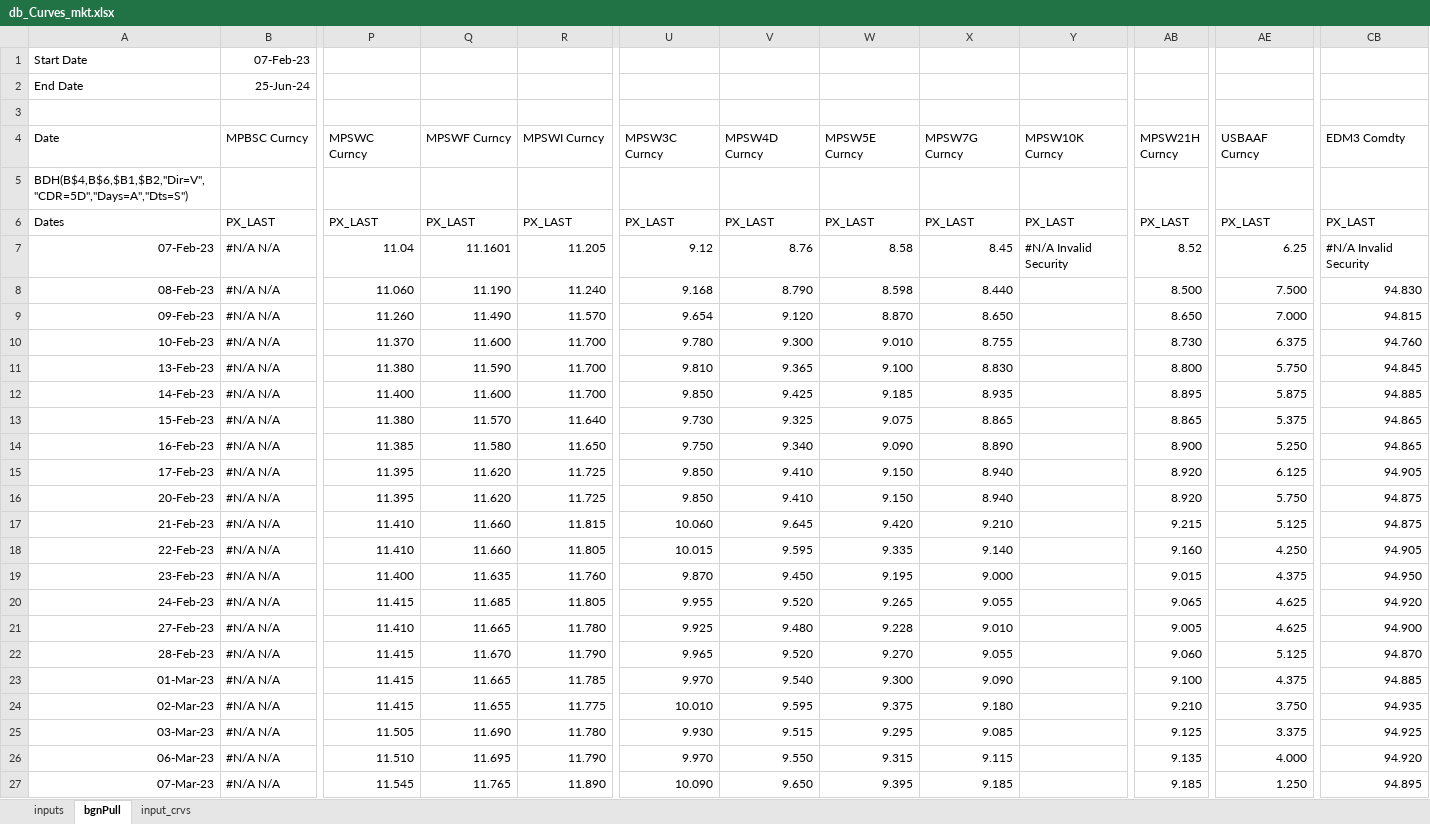
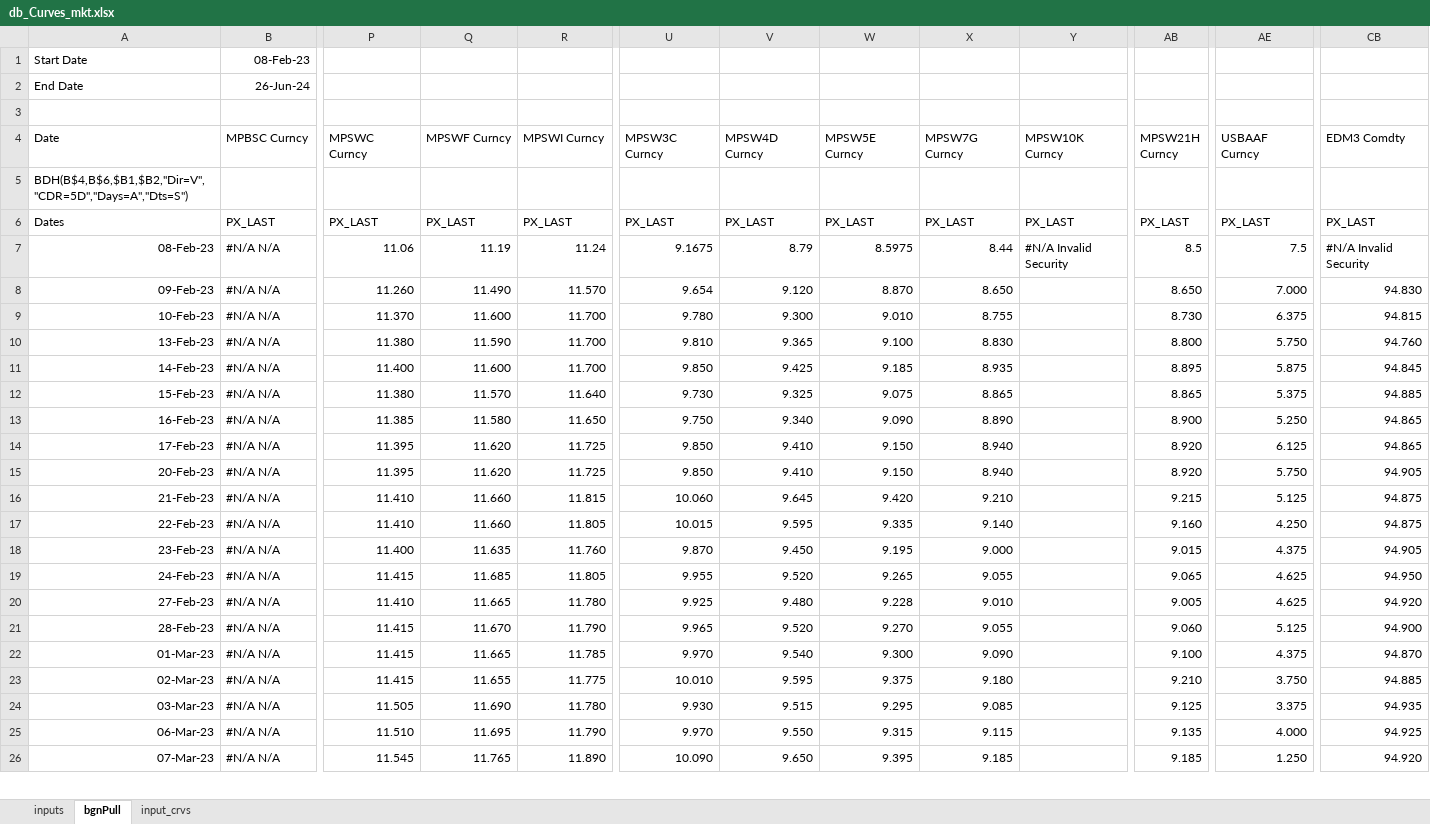
Before and after one commit to arnois/Quant_Sciencie, an Excel workbook: YieldCurveBootstrapping/resources/db_Curves_mkt.xlsx, sheet bgnPull, drawn as a sheet; only a part is shown, gaps mark what is left out; values as stored, in another font and other column widths than the file's, no borders; removed rows and columns are numbered as before the commit, all else as after; rows hold the shown columns only; the diff covers the shown part only; the diff names each change by its address in the sheet, - before the commit and + after, or states it on an @@ line.

```diff
--- a/YieldCurveBootstrapping/resources/db_Curves_mkt.xlsx (sheet bgnPull)
+++ b/YieldCurveBootstrapping/resources/db_Curves_mkt.xlsx (sheet bgnPull)
-B1 (MPBSC Curncy): 07-Feb-23
+B1 (MPBSC Curncy): 08-Feb-23
-B2 (MPBSC Curncy): 25-Jun-24
+B2 (MPBSC Curncy): 26-Jun-24
-row 7: 07-Feb-23 | #N/A N/A | 11.04 | 11.1601 | 11.205 | 9.12 | 8.76 | 8.58 | 8.45 | #N/A Invalid Security | 8.52 | 6.25 | #N/A Invalid Security
-P7 (MPSWC Curncy): 11.060
+P7 (MPSWC Curncy): 11.06
-Q7 (MPSWF Curncy): 11.190
+Q7 (MPSWF Curncy): 11.19
-R7 (MPSWI Curncy): 11.240
+R7 (MPSWI Curncy): 11.24
-U7 (MPSW3C Curncy): 9.168
+U7 (MPSW3C Curncy): 9.1675
-V7 (MPSW4D Curncy): 8.790
+V7 (MPSW4D Curncy): 8.79
-W7 (MPSW5E Curncy): 8.598
+W7 (MPSW5E Curncy): 8.5975
-X7 (MPSW7G Curncy): 8.440
+X7 (MPSW7G Curncy): 8.44
-Y7 (MPSW10K Curncy): (empty)
+Y7 (MPSW10K Curncy): #N/A Invalid Security
-AB7 (MPSW21H Curncy): 8.500
+AB7 (MPSW21H Curncy): 8.5
-AE7 (USBAAF Curncy): 7.500
+AE7 (USBAAF Curncy): 7.5
-CB7 (EDM3 Comdty): 94.830
+CB7 (EDM3 Comdty): #N/A Invalid Security
-CB8 (EDM3 Comdty): 94.815
+CB8 (EDM3 Comdty): 94.830
-CB9 (EDM3 Comdty): 94.760
+CB9 (EDM3 Comdty): 94.815
-CB10 (EDM3 Comdty): 94.845
+CB10 (EDM3 Comdty): 94.760
-CB11 (EDM3 Comdty): 94.885
+CB11 (EDM3 Comdty): 94.845
-CB12 (EDM3 Comdty): 94.865
+CB12 (EDM3 Comdty): 94.885
-CB14 (EDM3 Comdty): 94.905
+CB14 (EDM3 Comdty): 94.865
-CB15 (EDM3 Comdty): 94.875
+CB15 (EDM3 Comdty): 94.905
-CB17 (EDM3 Comdty): 94.905
+CB17 (EDM3 Comdty): 94.875
-CB18 (EDM3 Comdty): 94.950
+CB18 (EDM3 Comdty): 94.905
-CB19 (EDM3 Comdty): 94.920
+CB19 (EDM3 Comdty): 94.950
-CB20 (EDM3 Comdty): 94.900
+CB20 (EDM3 Comdty): 94.920
-CB21 (EDM3 Comdty): 94.870
+CB21 (EDM3 Comdty): 94.900
-CB22 (EDM3 Comdty): 94.885
+CB22 (EDM3 Comdty): 94.870
-CB23 (EDM3 Comdty): 94.935
+CB23 (EDM3 Comdty): 94.885
-CB24 (EDM3 Comdty): 94.925
+CB24 (EDM3 Comdty): 94.935
-CB25 (EDM3 Comdty): 94.920
+CB25 (EDM3 Comdty): 94.925
-CB26 (EDM3 Comdty): 94.895
+CB26 (EDM3 Comdty): 94.920
```
Also changed, not shown: 1 added row and 364 edited cells elsewhere in this sheet, sheet input_crvs, formulas that keep their value, 10 other files.
